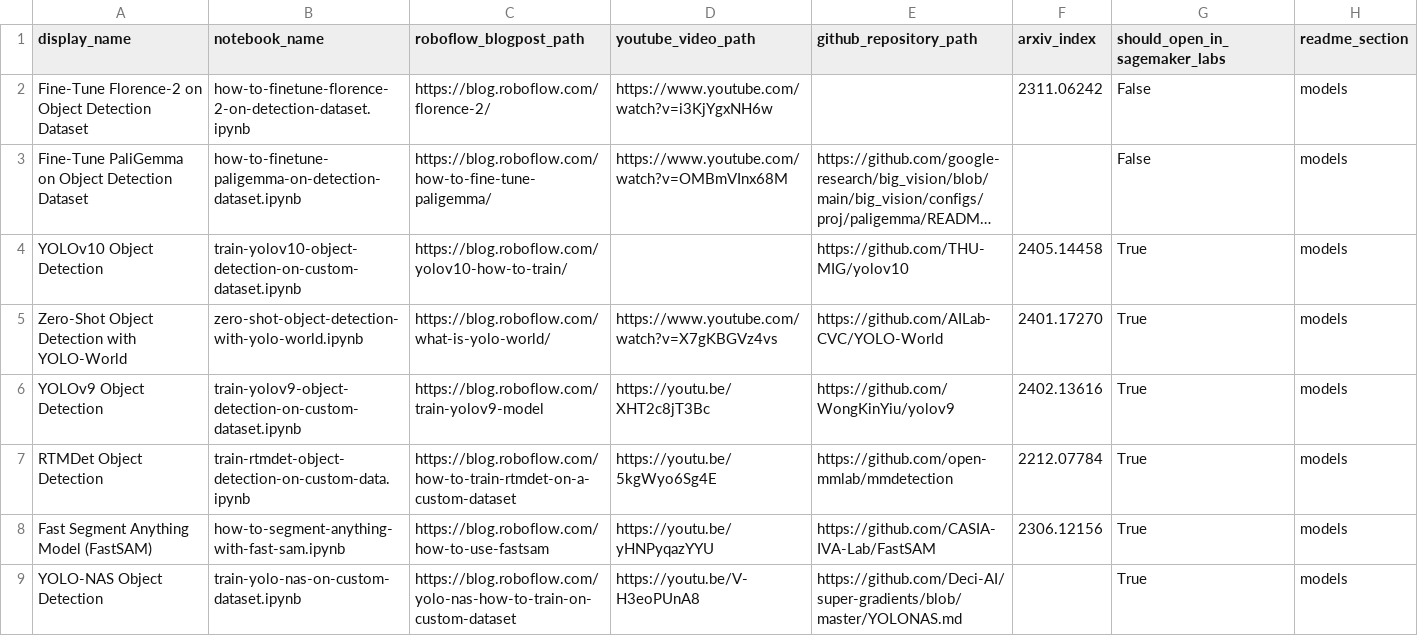
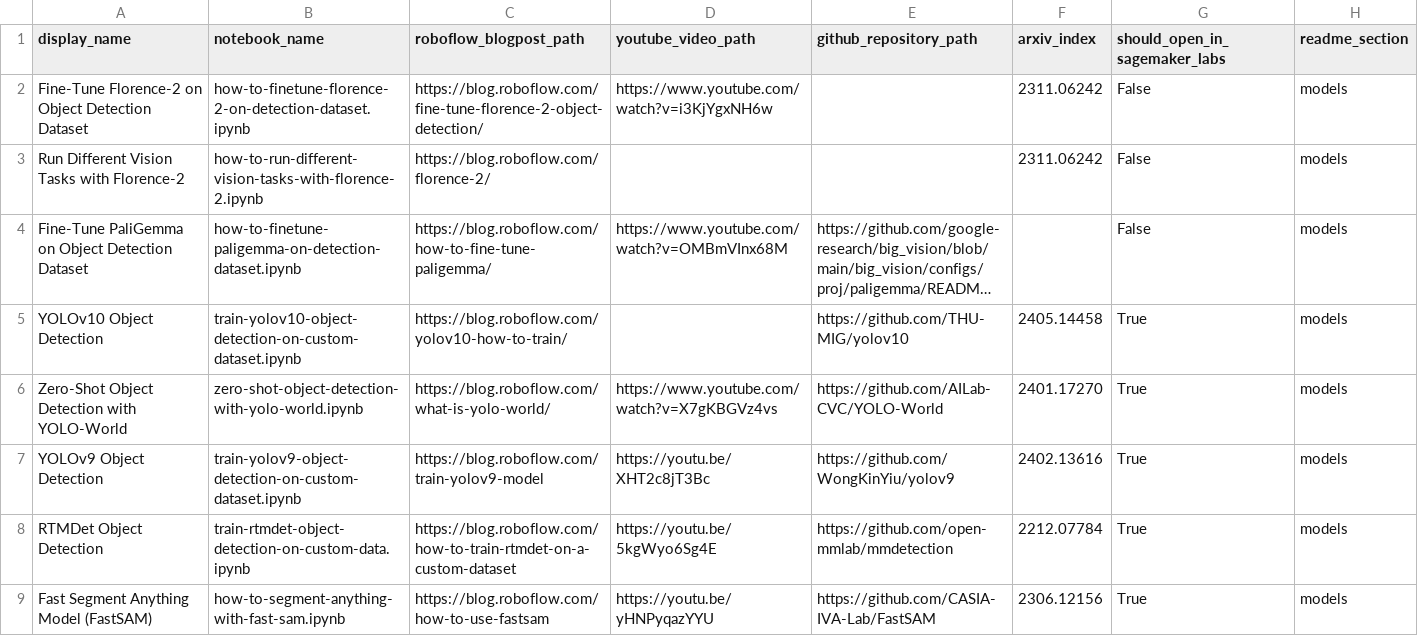
Before and after one commit to roboflow/notebooks, a CSV file: automation/notebooks-table-data.csv, drawn as a sheet; only a part is shown; the shorter side is filled out with more unchanged rows; long unchanged cells end in …; the diff names each change by its address in the sheet, - before the commit and + after, or states it on an @@ line.

Commit message:
add Run Different Vision Tasks with Florence-2 notebook

```diff
--- a/automation/notebooks-table-data.csv
+++ b/automation/notebooks-table-data.csv
-C2 (roboflow_blogpost_path): https://blog.roboflow.com/florence-2/
+C2 (roboflow_blogpost_path): https://blog.roboflow.com/fine-tune-florence-2-object-detection/
+row 3: Run Different Vision Tasks with Florence-2 | how-to-run-different-vision-tasks-with-florence-2.ipynb | https://blog.roboflow.com/florence-2/ |  |  | 2311.06242 | False | models
```
Also changed, not shown: 2 other files.
